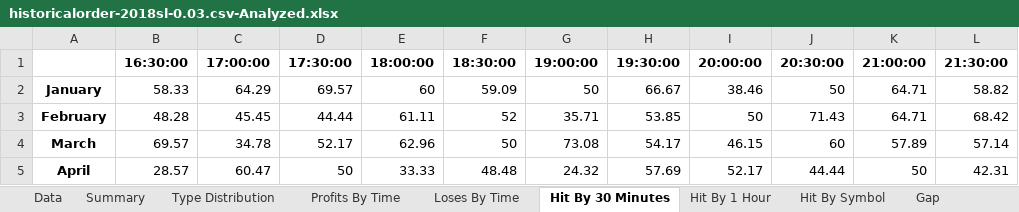
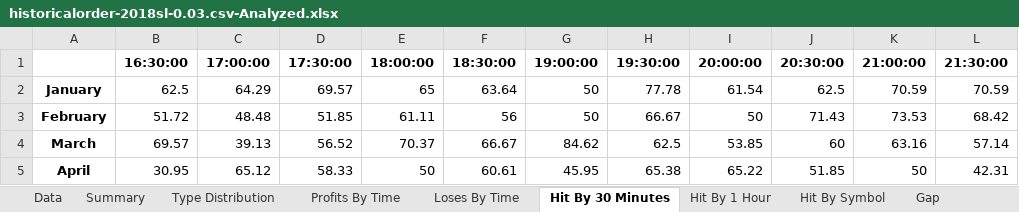
Before and after one commit to LiamSo121/AutoAnalyzes, an Excel workbook: Outputs/historicalorder-2018sl-0.03.csv-Analyzed.xlsx, sheet Hit By 30 Minutes, drawn as a sheet; only a part is shown; values as stored, in another font and other column widths than the file's, no borders; the diff covers the shown part only; the diff names each change by its address in the sheet, - before the commit and + after, or states it on an @@ line.

```diff
--- a/Outputs/historicalorder-2018sl-0.03.csv-Analyzed.xlsx (sheet Hit By 30 Minutes)
+++ b/Outputs/historicalorder-2018sl-0.03.csv-Analyzed.xlsx (sheet Hit By 30 Minutes)
-B2 (16:30:00): 58.33
+B2 (16:30:00): 62.5
-E2 (18:00:00): 60
+E2 (18:00:00): 65
-F2 (18:30:00): 59.09
+F2 (18:30:00): 63.64
-H2 (19:30:00): 66.67
+H2 (19:30:00): 77.78
-I2 (20:00:00): 38.46
+I2 (20:00:00): 61.54
-J2 (20:30:00): 50
+J2 (20:30:00): 62.5
-K2 (21:00:00): 64.71
+K2 (21:00:00): 70.59
-L2 (21:30:00): 58.82
+L2 (21:30:00): 70.59
-B3 (16:30:00): 48.28
+B3 (16:30:00): 51.72
-C3 (17:00:00): 45.45
+C3 (17:00:00): 48.48
-D3 (17:30:00): 44.44
+D3 (17:30:00): 51.85
-F3 (18:30:00): 52
+F3 (18:30:00): 56
-G3 (19:00:00): 35.71
+G3 (19:00:00): 50
-H3 (19:30:00): 53.85
+H3 (19:30:00): 66.67
-K3 (21:00:00): 64.71
+K3 (21:00:00): 73.53
-C4 (17:00:00): 34.78
+C4 (17:00:00): 39.13
-D4 (17:30:00): 52.17
+D4 (17:30:00): 56.52
-E4 (18:00:00): 62.96
+E4 (18:00:00): 70.37
-F4 (18:30:00): 50
+F4 (18:30:00): 66.67
-G4 (19:00:00): 73.08
+G4 (19:00:00): 84.62
-H4 (19:30:00): 54.17
+H4 (19:30:00): 62.5
-I4 (20:00:00): 46.15
+I4 (20:00:00): 53.85
-K4 (21:00:00): 57.89
+K4 (21:00:00): 63.16
-B5 (16:30:00): 28.57
+B5 (16:30:00): 30.95
-C5 (17:00:00): 60.47
+C5 (17:00:00): 65.12
-D5 (17:30:00): 50
+D5 (17:30:00): 58.33
-E5 (18:00:00): 33.33
+E5 (18:00:00): 50
-F5 (18:30:00): 48.48
+F5 (18:30:00): 60.61
-G5 (19:00:00): 24.32
+G5 (19:00:00): 45.95
-H5 (19:30:00): 57.69
+H5 (19:30:00): 65.38
-I5 (20:00:00): 52.17
+I5 (20:00:00): 65.22
-J5 (20:30:00): 44.44
+J5 (20:30:00): 51.85
```
Also changed, not shown: 87 edited cells elsewhere in this sheet, sheet Data, sheet Hit By Symbol, sheet Summary, sheet Hit By 1 Hour, sheet Gap, sheet Profits By Time, 2 more sheets, Outputs/historicalorder-2017.csv-Analyzed.xlsx, Outputs/historicalorder-2018sl-0.01.csv-Analyzed.xlsx, 52 other files.
